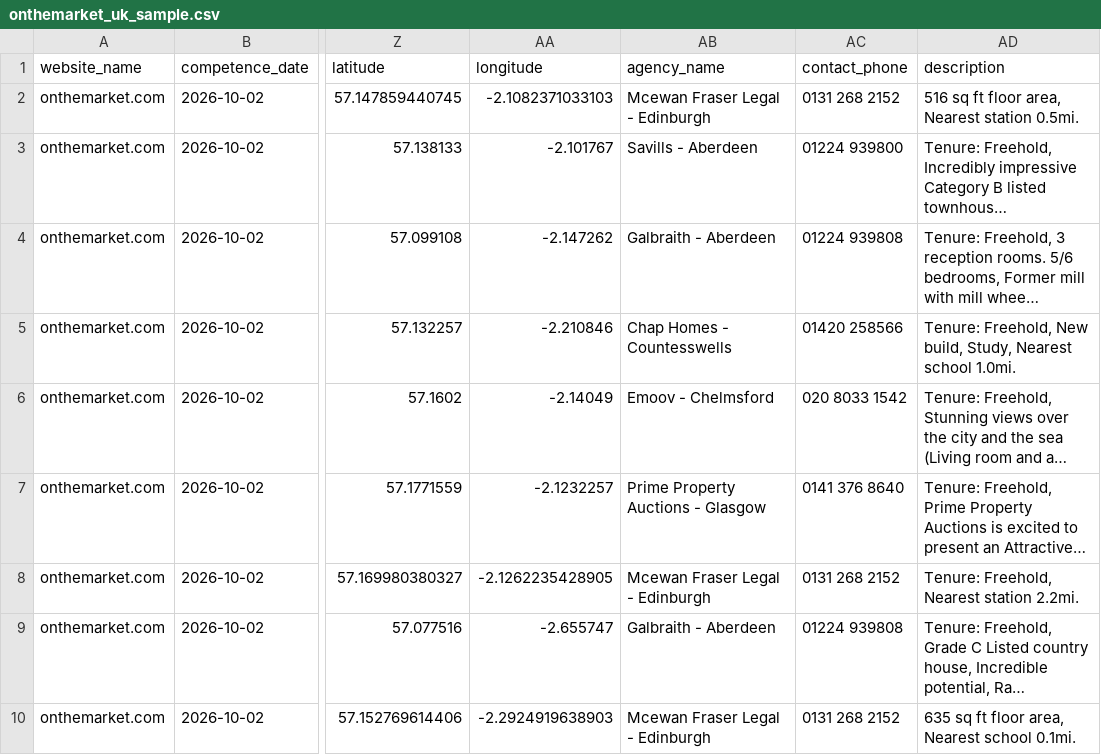
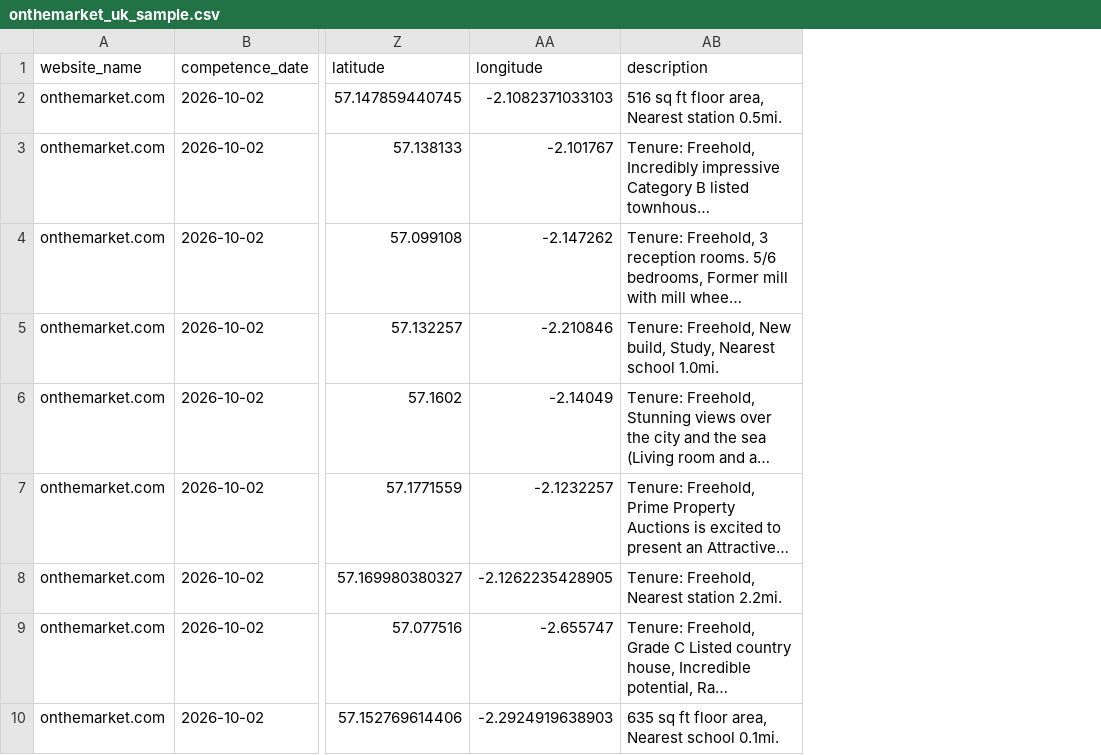
Before and after one commit to hunglp97/portfolio, a CSV file: samples/onthemarket_uk_sample.csv, drawn as a sheet; only a part is shown, gaps mark what is left out; long unchanged cells end in …; the diff names each change by its address in the sheet, - before the commit and + after, or states it on an @@ line.

Commit message:
Update onthemarket-uk from onthemarket-co-uk-real-estate-basic:b6cd343e0c99f2e0 (420,444 rows)
Generated by the portfolio channel (databoutique-pilot scripts/channels/portfolio_site.py).

```diff
--- a/samples/onthemarket_uk_sample.csv
+++ b/samples/onthemarket_uk_sample.csv
-column AB (agency_name), rows 2-10: Mcewan Fraser Legal - Edinburgh | Savills - Aberdeen | Galbraith - Aberdeen | Chap Homes - Countesswells | Emoov - Chelmsford | Prime Property Auctions - Glasgow | Mcewan Fraser Legal - Edinburgh | Galbraith - Aberdeen | Mcewan Fraser Legal - Edinburgh
-column AC (contact_phone), rows 2-10: 0131 268 2152 | 01224 939800 | 01224 939808 | 01420 258566 | 020 8033 1542 | 0141 376 8640 | 0131 268 2152 | 01224 939808 | 0131 268 2152
```
Also changed, not shown: 3 other files.
